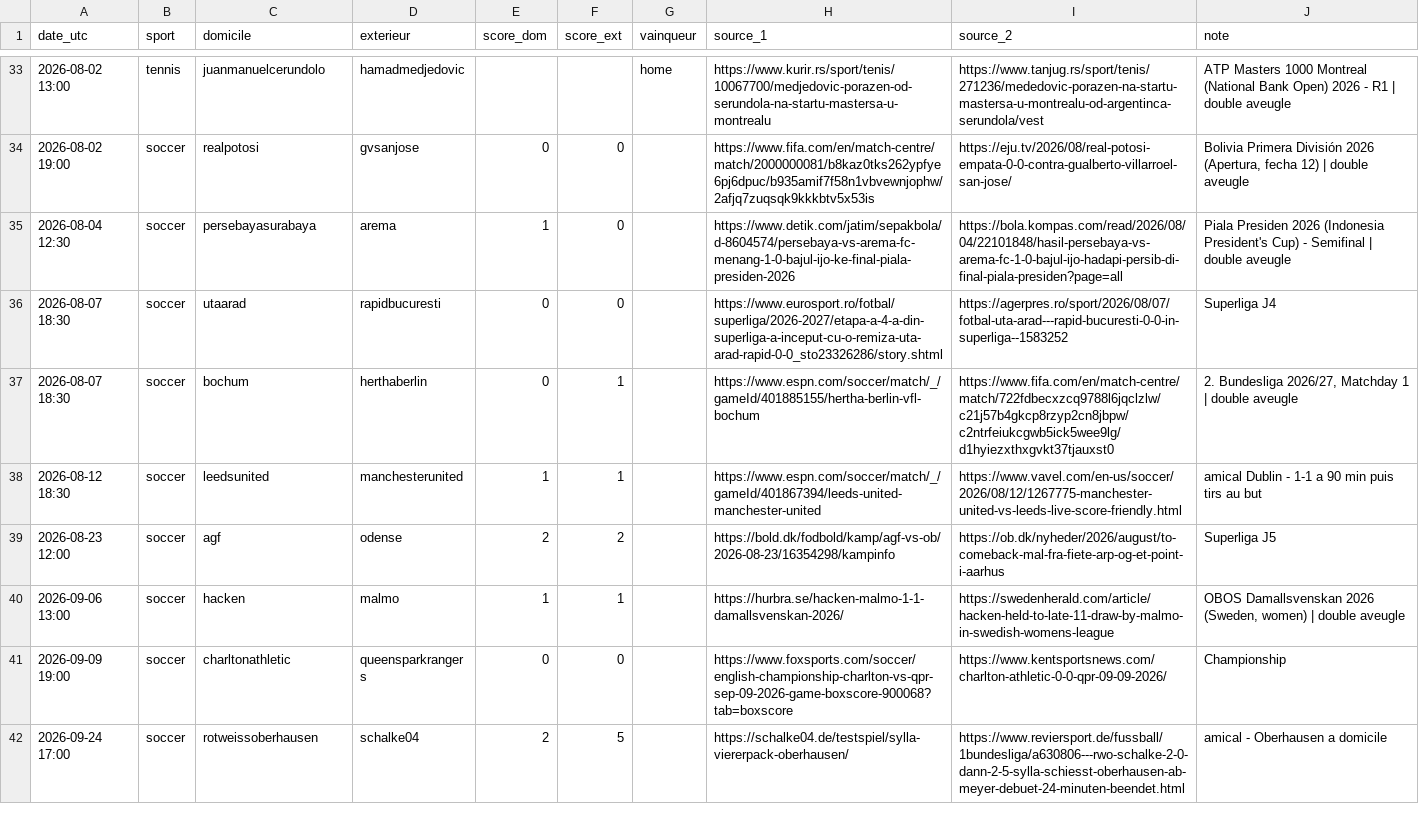
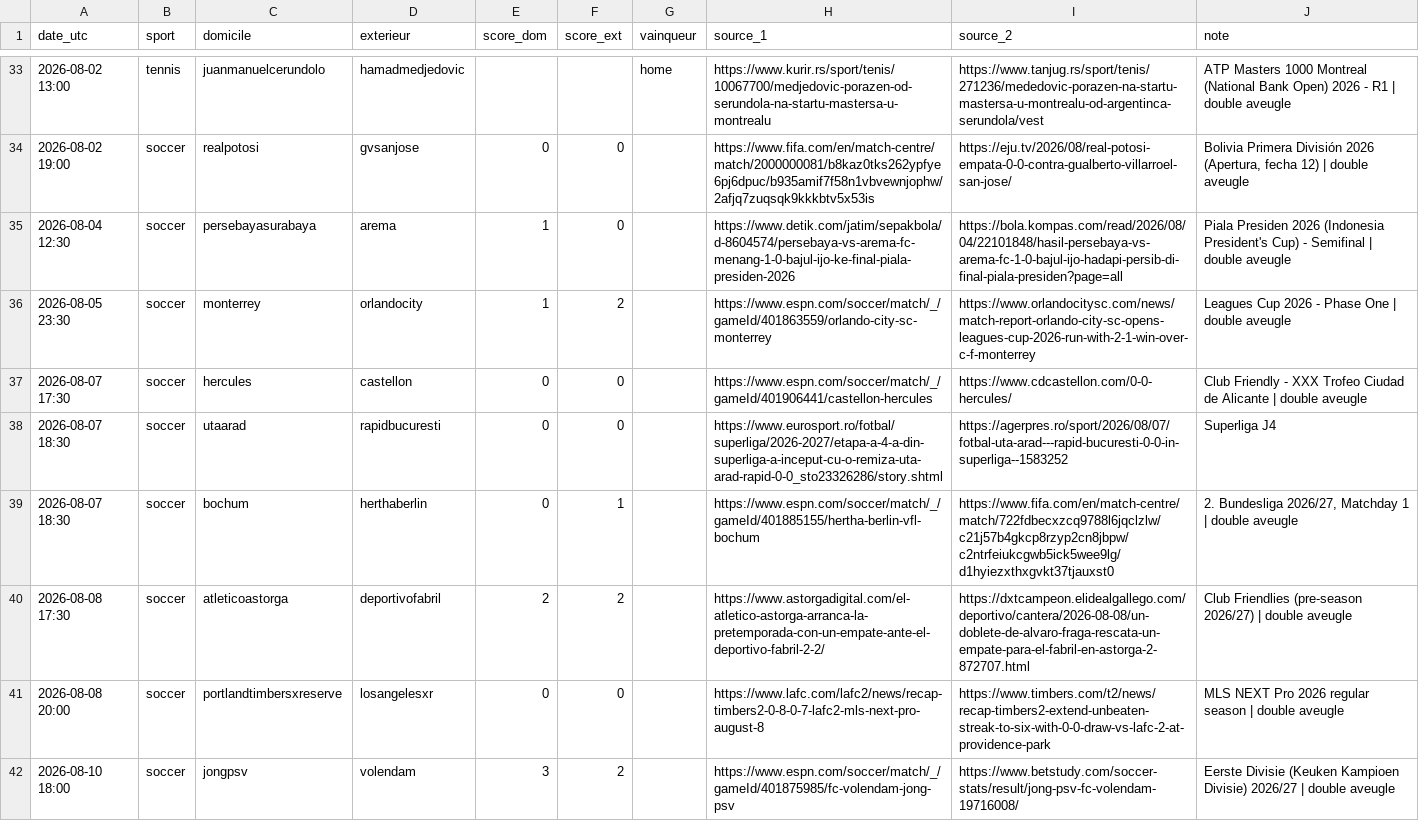
Before and after one commit to hhh12345678910/Projet-Perso, a CSV file: scripts/resultats_web.csv, drawn as a sheet; only a part is shown, gaps mark what is left out; the shorter side is filled out with more unchanged rows; the diff covers the shown part only; the diff names each change by its address in the sheet, - before the commit and + after, or states it on an @@ line.

```diff
--- a/scripts/resultats_web.csv
+++ b/scripts/resultats_web.csv
+row 36: 2026-08-05 23:30 | soccer | monterrey | orlandocity | 1 | 2 |  | https://www.espn.com/soccer/match/_/gameId/401863559/orlando-city-sc-monterrey | https://www.orlandocitysc.com/news/match-report-orlando-city-sc-opens-leagues-cup-2026-run-with-2-1-win-over-c-f-monterrey | Leagues Cup 2026 - Phase One | double aveugle
+row 37: 2026-08-07 17:30 | soccer | hercules | castellon | 0 | 0 |  | https://www.espn.com/soccer/match/_/gameId/401906441/castellon-hercules | https://www.cdcastellon.com/0-0-hercules/ | Club Friendly - XXX Trofeo Ciudad de Alicante | double aveugle
+row 40: 2026-08-08 17:30 | soccer | atleticoastorga | deportivofabril | 2 | 2 |  | https://www.astorgadigital.com/el-atletico-astorga-arranca-la-pretemporada-con-un-empate-ante-el-deportivo-fabril-2-2/ | https://dxtcampeon.elidealgallego.com/deportivo/cantera/2026-08-08/un-doblete-de-alvaro-fraga-rescata-un-empate-para-el-fabril-en-astorga-2-872707.html | Club Friendlies (pre-season 2026/27) | double aveugle
+row 41: 2026-08-08 20:00 | soccer | portlandtimbersxreserve | losangelesxr | 0 | 0 |  | https://www.lafc.com/lafc2/news/recap-timbers2-0-8-0-7-lafc2-mls-next-pro-august-8 | https://www.timbers.com/t2/news/recap-timbers2-extend-unbeaten-streak-to-six-with-0-0-draw-vs-lafc-2-at-providence-park | MLS NEXT Pro 2026 regular season | double aveugle
+row 42: 2026-08-10 18:00 | soccer | jongpsv | volendam | 3 | 2 |  | https://www.espn.com/soccer/match/_/gameId/401875985/fc-volendam-jong-psv | https://www.betstudy.com/soccer-stats/result/jong-psv-fc-volendam-19716008/ | Eerste Divisie (Keuken Kampioen Divisie) 2026/27 | double aveugle
```
Also changed, not shown: 5 added rows elsewhere in this file.
